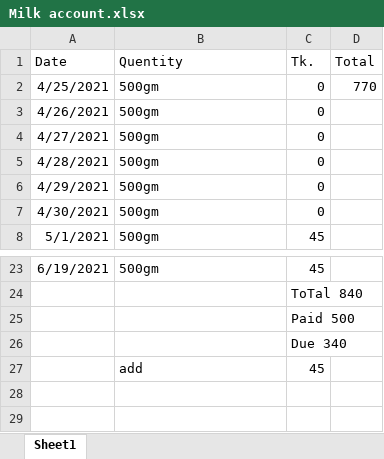
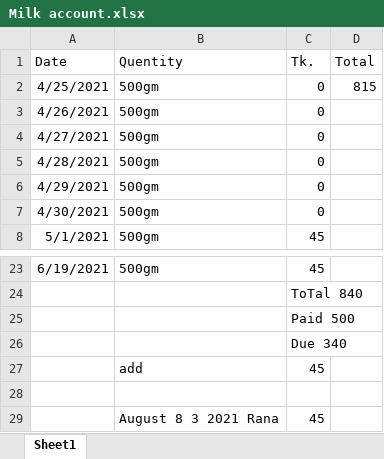
Before and after one commit to jahin44/Home-Accounts, an Excel workbook: Milk account.xlsx, sheet Sheet1, drawn as a sheet; only a part is shown, gaps mark what is left out; values as stored, in another font and other column widths than the file's, no borders; the diff names each change by its address in the sheet, - before the commit and + after, or states it on an @@ line.

```diff
--- a/Milk account.xlsx (sheet Sheet1)
+++ b/Milk account.xlsx (sheet Sheet1)
-D2 (Total): 770
+D2 (Total): 815
+row 28: (empty)
+row 29:  | August 8 3 2021 Rana | 45
```
Also changed, not shown: August.xlsx.
